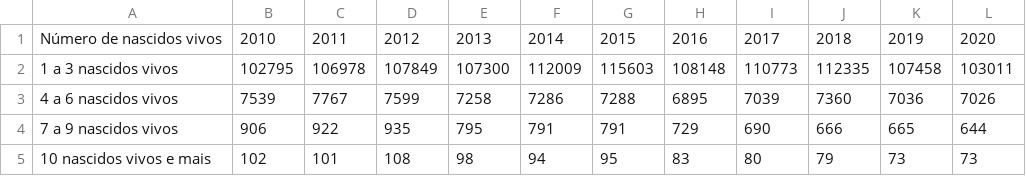
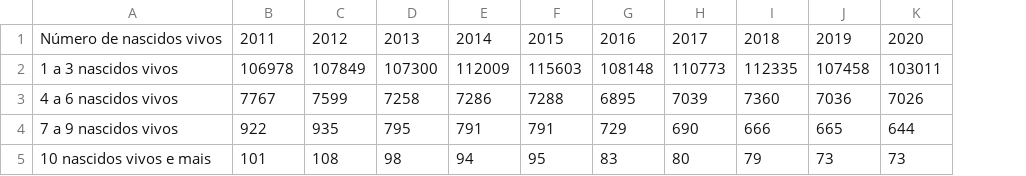
Before and after one commit to cowvin0/UFPB, a CSV file: demografia/primeiro_bloco/natalidade_rj.csv, drawn as a sheet; the diff names each change by its address in the sheet, - before the commit and + after, or states it on an @@ line.

```diff
--- a/demografia/primeiro_bloco/natalidade_rj.csv
+++ b/demografia/primeiro_bloco/natalidade_rj.csv
-column B, rows 1-5: 2010 | 102795 | 7539 | 906 | 102
```
Also changed, not shown: 6 other files.
